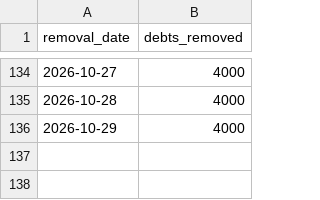
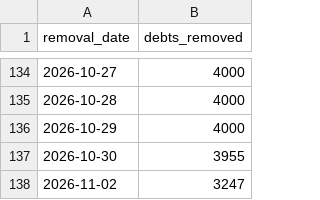
Before and after one commit to celina-nanbara/klarna-it-outbound-dialing, a CSV file: q10_removals.csv, drawn as a sheet; only a part is shown, gaps mark what is left out.

Commit message:
Update q10_removals.csv

```diff
--- a/q10_removals.csv
+++ b/q10_removals.csv
@@ -136 +136,3 @@ removal_date,debts_removed
 2026-10-29,4000
+2026-10-30,3955
+2026-11-02,3247
```
